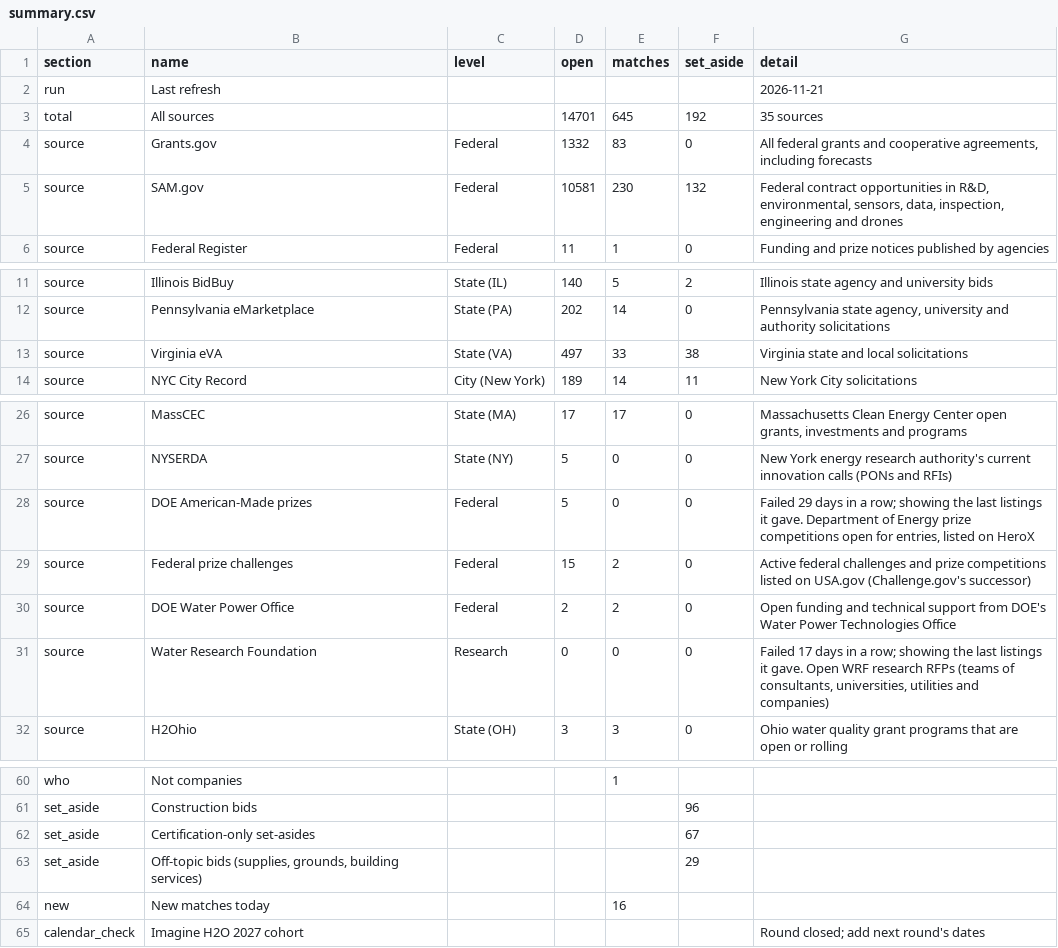
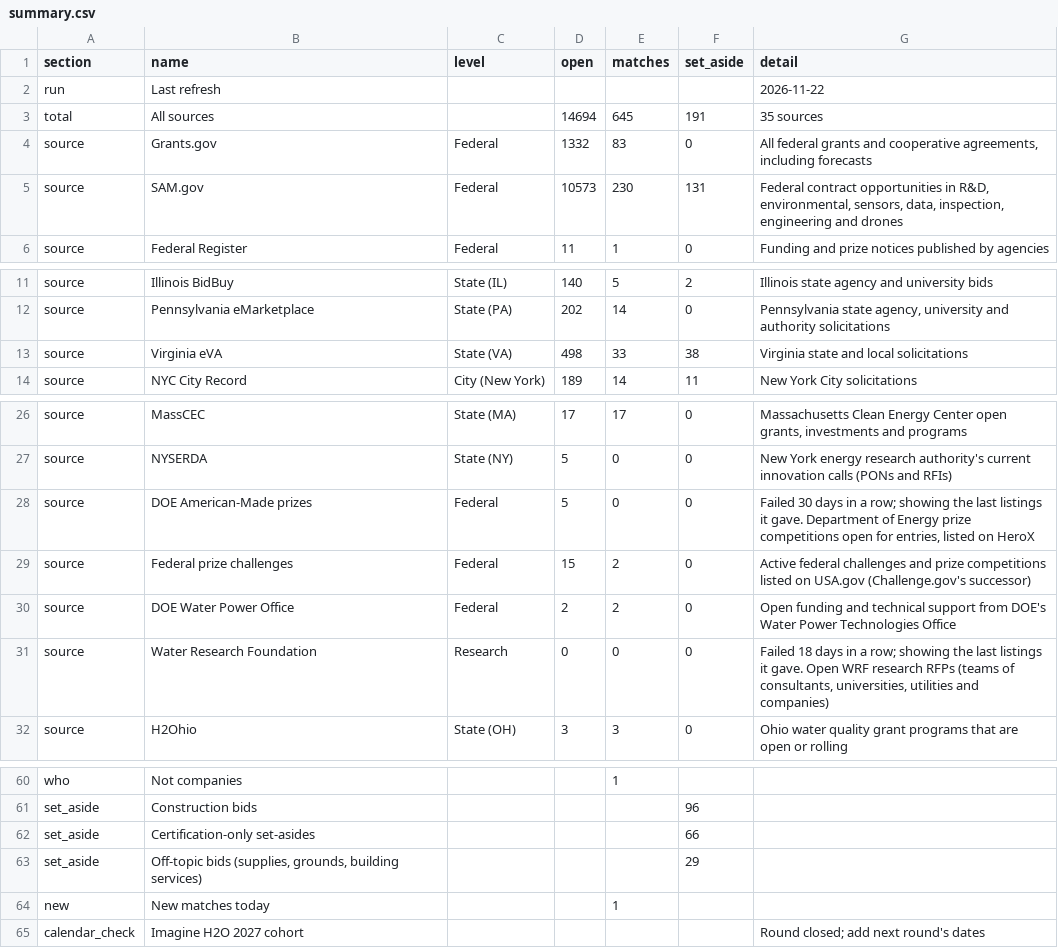
Before and after one commit to gauravshikhargandhi-web/glia-funding-tracker, a CSV file: data/summary.csv, drawn as a sheet; only a part is shown, gaps mark what is left out.

```diff
--- a/data/summary.csv
+++ b/data/summary.csv
@@ -1,6 +1,6 @@
 section,name,level,open,matches,set_aside,detail
-run,Last refresh,,,,,2026-11-21
-total,All sources,,14701,645,192,35 sources
+run,Last refresh,,,,,2026-11-22
+total,All sources,,14694,645,191,35 sources
 source,Grants.gov,Federal,1332,83,0,"All federal grants and cooperative agreements, including forecasts"
-source,SAM.gov,Federal,10581,230,132,"Federal contract opportunities in R&D, environmental, sensors, data, inspection, engineering and drones"
+source,SAM.gov,Federal,10573,230,131,"Federal contract opportunities in R&D, environmental, sensors, data, inspection, engineering and drones"
 source,Federal Register,Federal,11,1,0,Funding and prize notices published by agencies
@@ -12,3 +12,3 @@ source,Illinois BidBuy,State (IL),140,5,2,Illinois state agency and university b
 source,Pennsylvania eMarketplace,State (PA),202,14,0,"Pennsylvania state agency, university and authority solicitations"
-source,Virginia eVA,State (VA),497,33,38,Virginia state and local solicitations
+source,Virginia eVA,State (VA),498,33,38,Virginia state and local solicitations
 source,NYC City Record,City (New York),189,14,11,New York City solicitations
@@ -27,6 +27,6 @@ source,MassCEC,State (MA),17,17,0,"Massachusetts Clean Energy Center open grants
 source,NYSERDA,State (NY),5,0,0,New York energy research authority's current innovation calls (PONs and RFIs)
-source,DOE American-Made prizes,Federal,5,0,0,"Failed 29 days in a row; showing the last listings it gave. Department of Energy prize competitions open for entries, listed on HeroX"
+source,DOE American-Made prizes,Federal,5,0,0,"Failed 30 days in a row; showing the last listings it gave. Department of Energy prize competitions open for entries, listed on HeroX"
 source,Federal prize challenges,Federal,15,2,0,Active federal challenges and prize competitions listed on USA.gov (Challenge.gov's successor)
 source,DOE Water Power Office,Federal,2,2,0,Open funding and technical support from DOE's Water Power Technologies Office
-source,Water Research Foundation,Research,0,0,0,"Failed 17 days in a row; showing the last listings it gave. Open WRF research RFPs (teams of consultants, universities, utilities and companies)"
+source,Water Research Foundation,Research,0,0,0,"Failed 18 days in a row; showing the last listings it gave. Open WRF research RFPs (teams of consultants, universities, utilities and companies)"
 source,H2Ohio,State (OH),3,3,0,Ohio water quality grant programs that are open or rolling
@@ -61,5 +61,5 @@ who,Not companies,,,1,,
 set_aside,Construction bids,,,,96,
-set_aside,Certification-only set-asides,,,,67,
+set_aside,Certification-only set-asides,,,,66,
 set_aside,"Off-topic bids (supplies, grounds, building services)",,,,29,
-new,New matches today,,,16,,
+new,New matches today,,,1,,
 calendar_check,Imagine H2O 2027 cohort,,,,,Round closed; add next round's dates
```
Also changed, not shown: data/filtered_out.csv, data/matches.csv, 3 other files.
